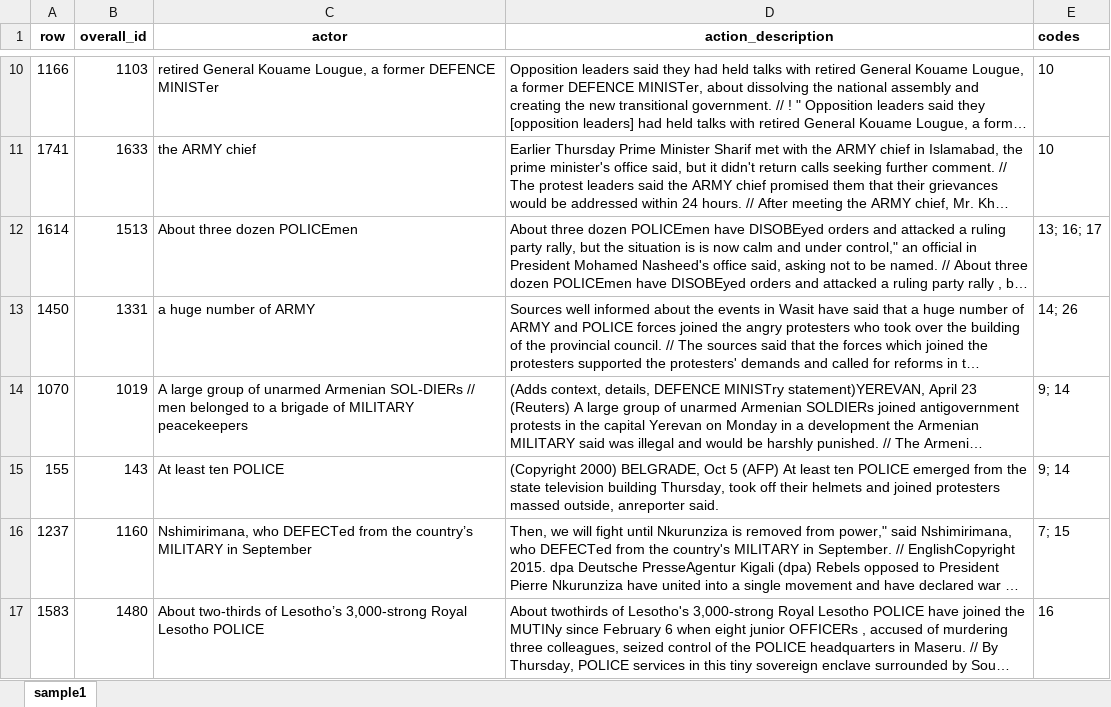
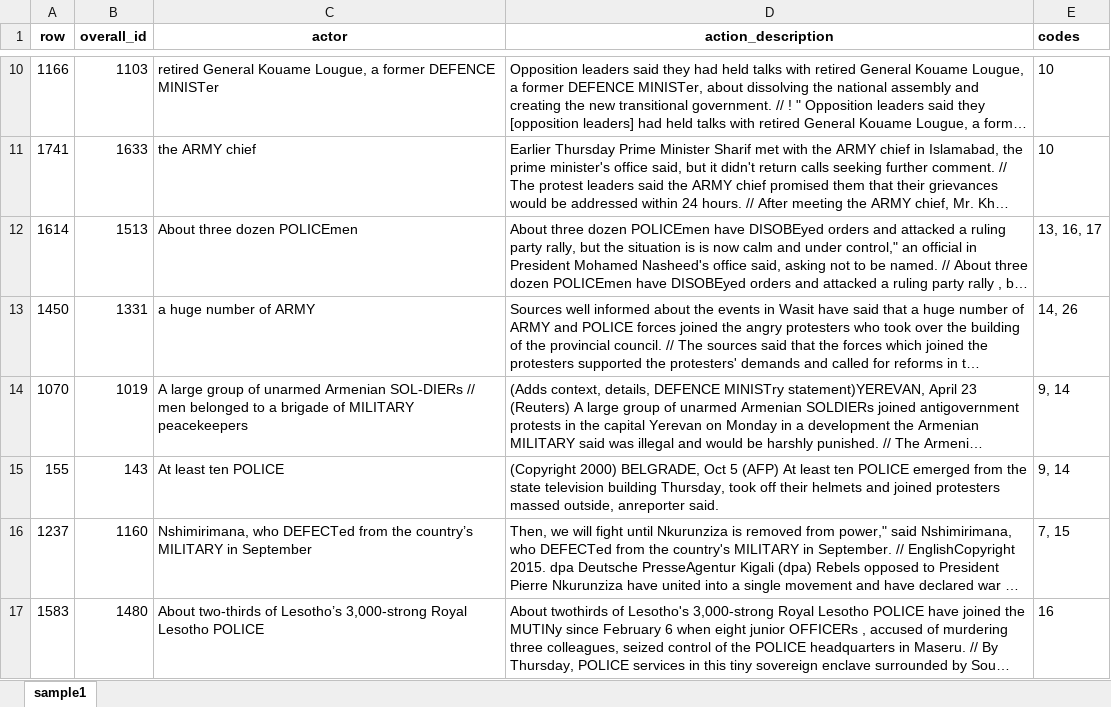
Before and after one commit to Theoersej1Theoersej1/Test, an Excel workbook: coding_task_sample_1/Task2_sample1_Asger_answer_event1-16.xlsx, sheet sample1, drawn as a sheet; only a part is shown, gaps mark what is left out; long unchanged cells end in …; values as stored, in another font and other column widths than the file's, no borders; the diff names each change by its address in the sheet, - before the commit and + after, or states it on an @@ line.

```diff
--- a/coding_task_sample_1/Task2_sample1_Asger_answer_event1-16.xlsx (sheet sample1)
+++ b/coding_task_sample_1/Task2_sample1_Asger_answer_event1-16.xlsx (sheet sample1)
-E12 (codes): 13; 16; 17
+E12 (codes): 13, 16, 17
-E13 (codes): 14; 26
+E13 (codes): 14, 26
-E14:E15 (codes): 9; 14
+E14:E15 (codes): 9, 14
-E16 (codes): 7; 15
+E16 (codes): 7, 15
```
Also changed, not shown: coding_task_sample_1/Task1_sample1_Asger_extraction.xlsx, coding_task_sample_1/Task2_sample1_Asger_answer.xlsx, 2 other files.
